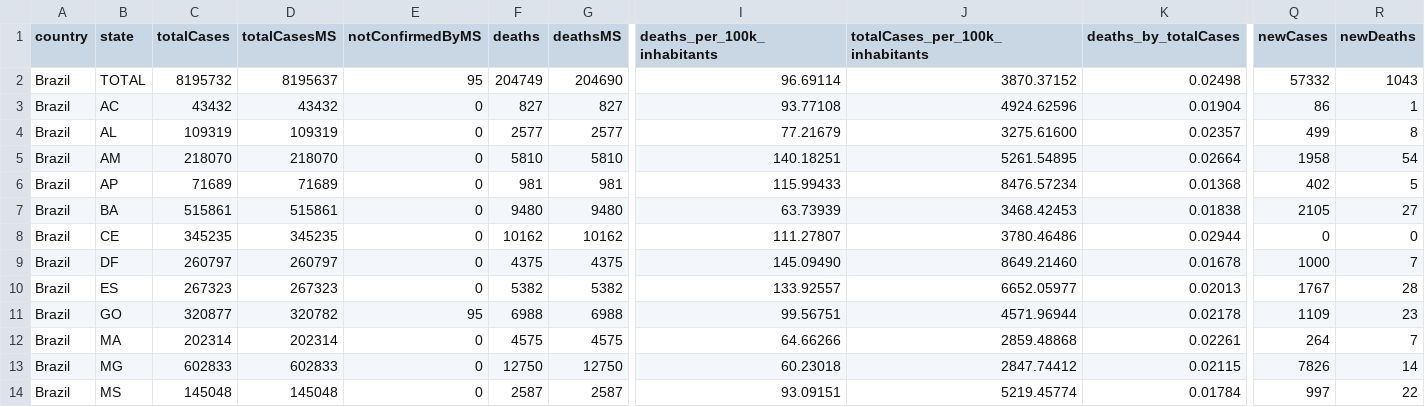
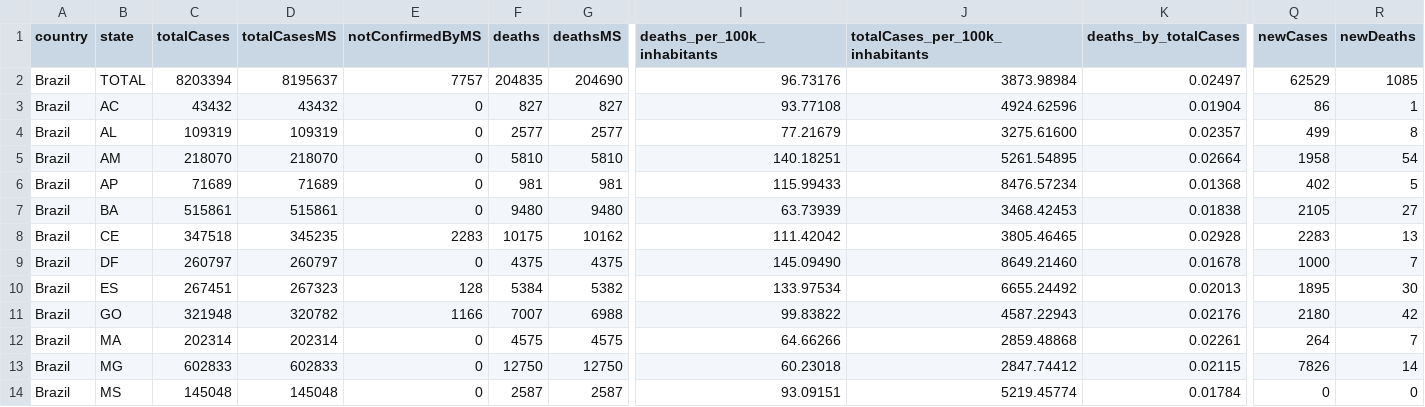
Before and after one commit to spdrio/covid19br, a CSV file: cases-brazil-total.csv, drawn as a sheet; only a part is shown, gaps mark what is left out; the diff covers the shown part only; the diff names each change by its address in the sheet, - before the commit and + after, or states it on an @@ line.

```diff
--- a/cases-brazil-total.csv
+++ b/cases-brazil-total.csv
-C2 (totalCases): 8195732
+C2 (totalCases): 8203394
-E2 (notConfirmedByMS): 95
+E2 (notConfirmedByMS): 7757
-F2 (deaths): 204749
+F2 (deaths): 204835
-I2 (deaths_per_100k_inhabitants): 96.69114
+I2 (deaths_per_100k_inhabitants): 96.73176
-J2 (totalCases_per_100k_inhabitants): 3870.37152
+J2 (totalCases_per_100k_inhabitants): 3873.98984
-K2 (deaths_by_totalCases): 0.02498
+K2 (deaths_by_totalCases): 0.02497
-Q2 (newCases): 57332
+Q2 (newCases): 62529
-R2 (newDeaths): 1043
+R2 (newDeaths): 1085
-C8 (totalCases): 345235
+C8 (totalCases): 347518
-E8 (notConfirmedByMS): 0
+E8 (notConfirmedByMS): 2283
-F8 (deaths): 10162
+F8 (deaths): 10175
-I8 (deaths_per_100k_inhabitants): 111.27807
+I8 (deaths_per_100k_inhabitants): 111.42042
-J8 (totalCases_per_100k_inhabitants): 3780.46486
+J8 (totalCases_per_100k_inhabitants): 3805.46465
-K8 (deaths_by_totalCases): 0.02944
+K8 (deaths_by_totalCases): 0.02928
-Q8 (newCases): 0
+Q8 (newCases): 2283
-R8 (newDeaths): 0
+R8 (newDeaths): 13
-C10 (totalCases): 267323
+C10 (totalCases): 267451
-E10 (notConfirmedByMS): 0
+E10 (notConfirmedByMS): 128
-F10 (deaths): 5382
+F10 (deaths): 5384
-I10 (deaths_per_100k_inhabitants): 133.92557
+I10 (deaths_per_100k_inhabitants): 133.97534
-J10 (totalCases_per_100k_inhabitants): 6652.05977
+J10 (totalCases_per_100k_inhabitants): 6655.24492
-Q10 (newCases): 1767
+Q10 (newCases): 1895
-R10 (newDeaths): 28
+R10 (newDeaths): 30
-C11 (totalCases): 320877
+C11 (totalCases): 321948
-E11 (notConfirmedByMS): 95
+E11 (notConfirmedByMS): 1166
-F11 (deaths): 6988
+F11 (deaths): 7007
-I11 (deaths_per_100k_inhabitants): 99.56751
+I11 (deaths_per_100k_inhabitants): 99.83822
-J11 (totalCases_per_100k_inhabitants): 4571.96944
+J11 (totalCases_per_100k_inhabitants): 4587.22943
-K11 (deaths_by_totalCases): 0.02178
+K11 (deaths_by_totalCases): 0.02176
-Q11 (newCases): 1109
+Q11 (newCases): 2180
-R11 (newDeaths): 23
+R11 (newDeaths): 42
-Q14 (newCases): 997
+Q14 (newCases): 0
-R14 (newDeaths): 22
+R14 (newDeaths): 0
```
Also changed, not shown: 46 edited cells elsewhere in this file, cases-brazil-cities.csv, cases-brazil-states.csv, 4 other files.
